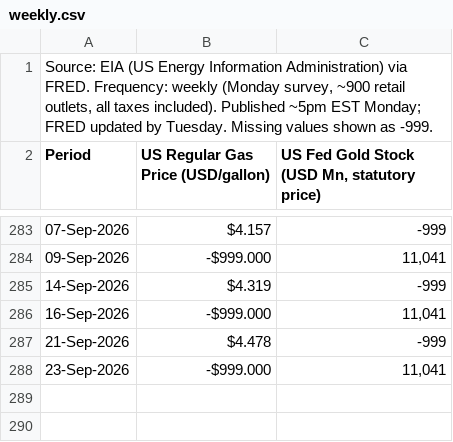
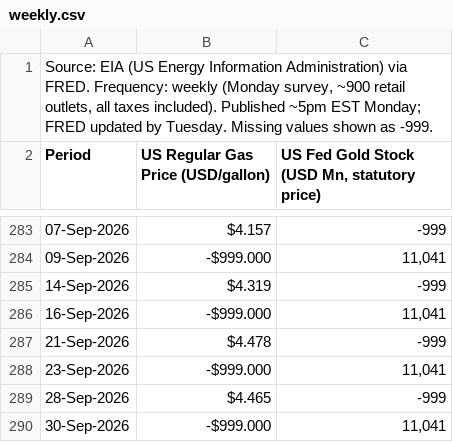
Before and after one commit to sravanpallapothu/macro-finance-dashboard, a CSV file: data/weekly.csv, drawn as a sheet; only a part is shown, gaps mark what is left out.

```diff
--- a/data/weekly.csv
+++ b/data/weekly.csv
@@ -288 +288,3 @@ Period,US Regular Gas Price (USD/gallon),"US Fed Gold Stock (USD Mn, statutory p
 23-Sep-2026,-$999.000,"11,041"
+28-Sep-2026,$4.465,-999
+30-Sep-2026,-$999.000,"11,041"
```
Also changed, not shown: data/daily.csv.
